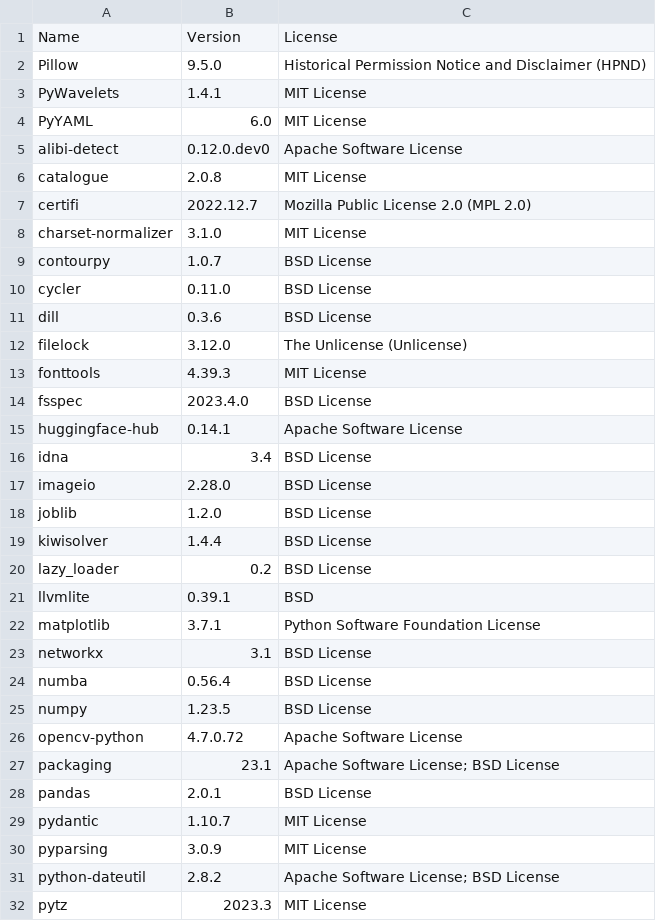
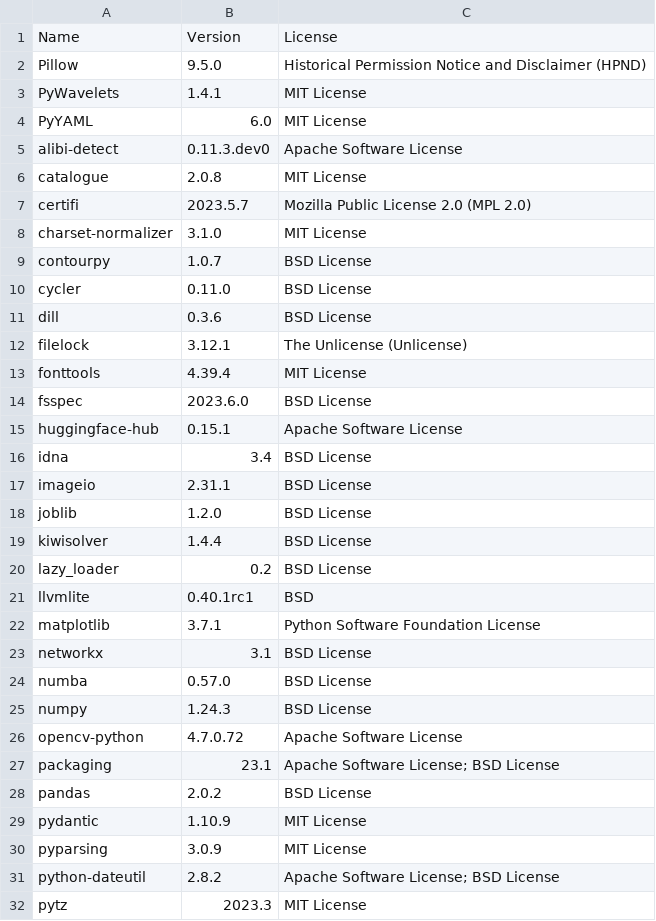
Before and after one commit to SeldonIO/alibi-detect, a CSV file: licenses/license_info.csv, drawn as a sheet; only a part is shown; the diff covers the shown part only.

```diff
--- a/licenses/license_info.csv
+++ b/licenses/license_info.csv
@@ -4,5 +4,5 @@
 "PyYAML","6.0","MIT License"
-"alibi-detect","0.12.0.dev0","Apache Software License"
+"alibi-detect","0.11.3.dev0","Apache Software License"
 "catalogue","2.0.8","MIT License"
-"certifi","2022.12.7","Mozilla Public License 2.0 (MPL 2.0)"
+"certifi","2023.5.7","Mozilla Public License 2.0 (MPL 2.0)"
 "charset-normalizer","3.1.0","MIT License"
@@ -11,8 +11,8 @@
 "dill","0.3.6","BSD License"
-"filelock","3.12.0","The Unlicense (Unlicense)"
-"fonttools","4.39.3","MIT License"
-"fsspec","2023.4.0","BSD License"
-"huggingface-hub","0.14.1","Apache Software License"
+"filelock","3.12.1","The Unlicense (Unlicense)"
+"fonttools","4.39.4","MIT License"
+"fsspec","2023.6.0","BSD License"
+"huggingface-hub","0.15.1","Apache Software License"
 "idna","3.4","BSD License"
-"imageio","2.28.0","BSD License"
+"imageio","2.31.1","BSD License"
 "joblib","1.2.0","BSD License"
@@ -20,11 +20,11 @@
 "lazy_loader","0.2","BSD License"
-"llvmlite","0.39.1","BSD"
+"llvmlite","0.40.1rc1","BSD"
 "matplotlib","3.7.1","Python Software Foundation License"
 "networkx","3.1","BSD License"
-"numba","0.56.4","BSD License"
-"numpy","1.23.5","BSD License"
+"numba","0.57.0","BSD License"
+"numpy","1.24.3","BSD License"
 "opencv-python","4.7.0.72","Apache Software License"
 "packaging","23.1","Apache Software License; BSD License"
-"pandas","2.0.1","BSD License"
-"pydantic","1.10.7","MIT License"
+"pandas","2.0.2","BSD License"
+"pydantic","1.10.9","MIT License"
 "pyparsing","3.0.9","MIT License"
```
Also changed, not shown: 1 added row and 6 edited cells elsewhere in this file, licenses/license_info.no_versions.csv, 1 other file.
